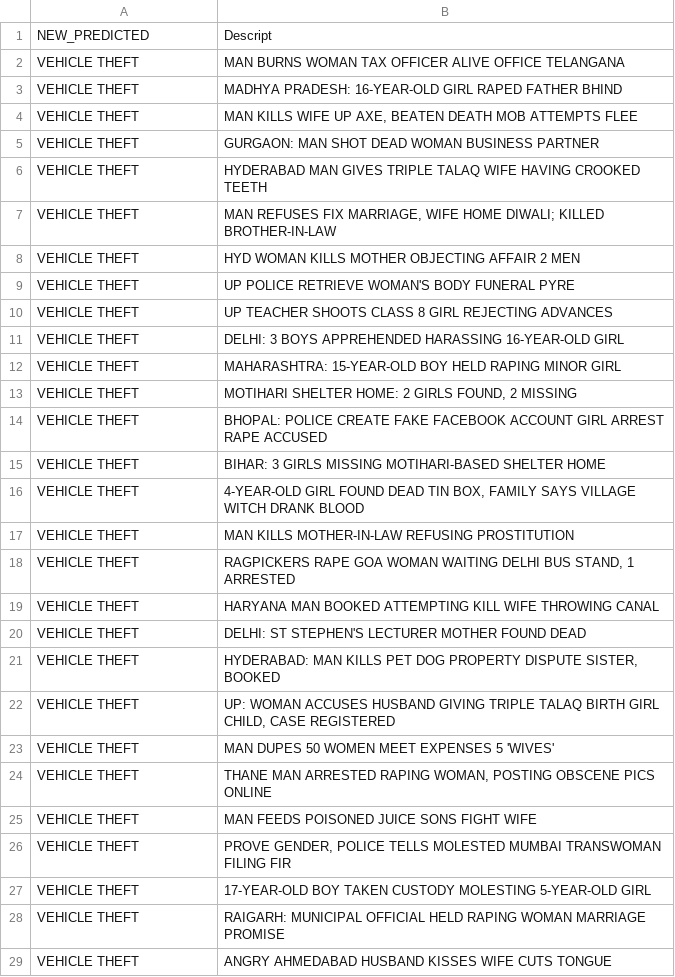
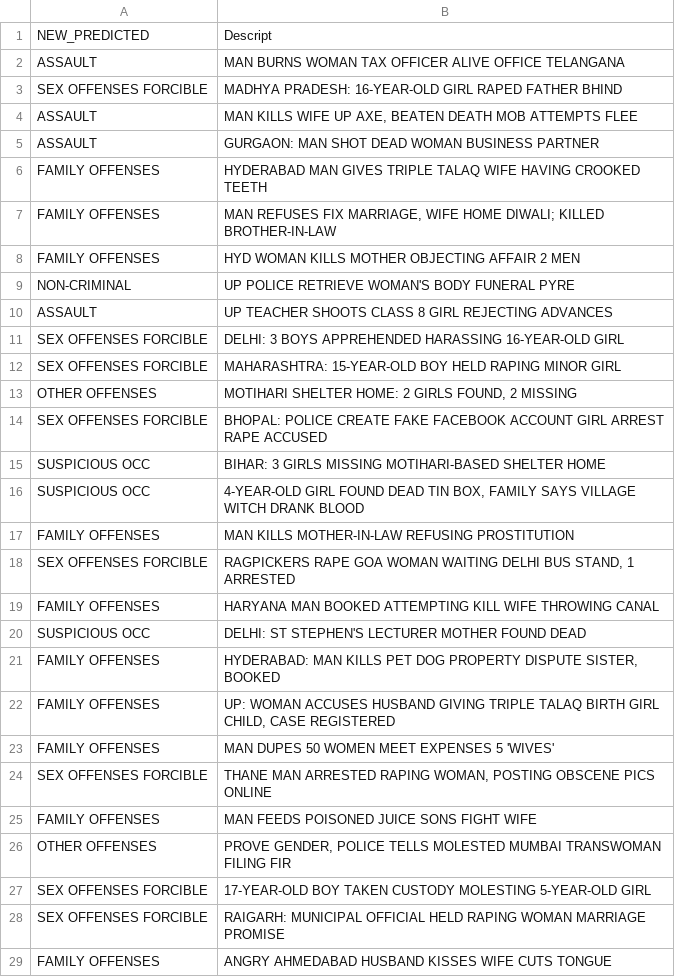
Before and after one commit to jacob5412/crime-heat-mapping, a CSV file: src/classifier/predicted_results_1572945538/predictions_all.csv, drawn as a sheet; only a part is shown; the diff covers the shown part only.

Commit message:
added data into database

```diff
--- a/src/classifier/predicted_results_1572945538/predictions_all.csv
+++ b/src/classifier/predicted_results_1572945538/predictions_all.csv
@@ -1,29 +1,29 @@
 NEW_PREDICTED|Descript
-VEHICLE THEFT|MAN BURNS WOMAN TAX OFFICER ALIVE OFFICE TELANGANA
-VEHICLE THEFT|MADHYA PRADESH: 16-YEAR-OLD GIRL RAPED FATHER BHIND
-VEHICLE THEFT|MAN KILLS WIFE UP AXE, BEATEN DEATH MOB ATTEMPTS FLEE
-VEHICLE THEFT|GURGAON: MAN SHOT DEAD WOMAN BUSINESS PARTNER
-VEHICLE THEFT|HYDERABAD MAN GIVES TRIPLE TALAQ WIFE HAVING CROOKED TEETH
-VEHICLE THEFT|MAN REFUSES FIX MARRIAGE, WIFE HOME DIWALI; KILLED BROTHER-IN-LAW
-VEHICLE THEFT|HYD WOMAN KILLS MOTHER OBJECTING AFFAIR 2 MEN
-VEHICLE THEFT|UP POLICE RETRIEVE WOMAN'S BODY FUNERAL PYRE
-VEHICLE THEFT|UP TEACHER SHOOTS CLASS 8 GIRL REJECTING ADVANCES
-VEHICLE THEFT|DELHI: 3 BOYS APPREHENDED HARASSING 16-YEAR-OLD GIRL
-VEHICLE THEFT|MAHARASHTRA: 15-YEAR-OLD BOY HELD RAPING MINOR GIRL
-VEHICLE THEFT|MOTIHARI SHELTER HOME: 2 GIRLS FOUND, 2 MISSING
-VEHICLE THEFT|BHOPAL: POLICE CREATE FAKE FACEBOOK ACCOUNT GIRL ARREST RAPE ACCUSED
-VEHICLE THEFT|BIHAR: 3 GIRLS MISSING MOTIHARI-BASED SHELTER HOME
-VEHICLE THEFT|4-YEAR-OLD GIRL FOUND DEAD TIN BOX, FAMILY SAYS VILLAGE WITCH DRANK BLOOD
-VEHICLE THEFT|MAN KILLS MOTHER-IN-LAW REFUSING PROSTITUTION
-VEHICLE THEFT|RAGPICKERS RAPE GOA WOMAN WAITING DELHI BUS STAND, 1 ARRESTED
-VEHICLE THEFT|HARYANA MAN BOOKED ATTEMPTING KILL WIFE THROWING CANAL
-VEHICLE THEFT|DELHI: ST STEPHEN'S LECTURER MOTHER FOUND DEAD
-VEHICLE THEFT|HYDERABAD: MAN KILLS PET DOG PROPERTY DISPUTE SISTER, BOOKED
-VEHICLE THEFT|UP: WOMAN ACCUSES HUSBAND GIVING TRIPLE TALAQ BIRTH GIRL CHILD, CASE REGISTERED
-VEHICLE THEFT|MAN DUPES 50 WOMEN MEET EXPENSES 5 'WIVES'
-VEHICLE THEFT|THANE MAN ARRESTED RAPING WOMAN, POSTING OBSCENE PICS ONLINE
-VEHICLE THEFT|MAN FEEDS POISONED JUICE SONS FIGHT WIFE
-VEHICLE THEFT|PROVE GENDER, POLICE TELLS MOLESTED MUMBAI TRANSWOMAN FILING FIR
-VEHICLE THEFT|17-YEAR-OLD BOY TAKEN CUSTODY MOLESTING 5-YEAR-OLD GIRL
-VEHICLE THEFT|RAIGARH: MUNICIPAL OFFICIAL HELD RAPING WOMAN MARRIAGE PROMISE
-VEHICLE THEFT|ANGRY AHMEDABAD HUSBAND KISSES WIFE CUTS TONGUE
+ASSAULT|MAN BURNS WOMAN TAX OFFICER ALIVE OFFICE TELANGANA
+SEX OFFENSES FORCIBLE|MADHYA PRADESH: 16-YEAR-OLD GIRL RAPED FATHER BHIND
+ASSAULT|MAN KILLS WIFE UP AXE, BEATEN DEATH MOB ATTEMPTS FLEE
+ASSAULT|GURGAON: MAN SHOT DEAD WOMAN BUSINESS PARTNER
+FAMILY OFFENSES|HYDERABAD MAN GIVES TRIPLE TALAQ WIFE HAVING CROOKED TEETH
+FAMILY OFFENSES|MAN REFUSES FIX MARRIAGE, WIFE HOME DIWALI; KILLED BROTHER-IN-LAW
+FAMILY OFFENSES|HYD WOMAN KILLS MOTHER OBJECTING AFFAIR 2 MEN
+NON-CRIMINAL|UP POLICE RETRIEVE WOMAN'S BODY FUNERAL PYRE
+ASSAULT|UP TEACHER SHOOTS CLASS 8 GIRL REJECTING ADVANCES
+SEX OFFENSES FORCIBLE|DELHI: 3 BOYS APPREHENDED HARASSING 16-YEAR-OLD GIRL
+SEX OFFENSES FORCIBLE|MAHARASHTRA: 15-YEAR-OLD BOY HELD RAPING MINOR GIRL
+OTHER OFFENSES|MOTIHARI SHELTER HOME: 2 GIRLS FOUND, 2 MISSING
+SEX OFFENSES FORCIBLE|BHOPAL: POLICE CREATE FAKE FACEBOOK ACCOUNT GIRL ARREST RAPE ACCUSED
+SUSPICIOUS OCC|BIHAR: 3 GIRLS MISSING MOTIHARI-BASED SHELTER HOME
+SUSPICIOUS OCC|4-YEAR-OLD GIRL FOUND DEAD TIN BOX, FAMILY SAYS VILLAGE WITCH DRANK BLOOD
+FAMILY OFFENSES|MAN KILLS MOTHER-IN-LAW REFUSING PROSTITUTION
+SEX OFFENSES FORCIBLE|RAGPICKERS RAPE GOA WOMAN WAITING DELHI BUS STAND, 1 ARRESTED
+FAMILY OFFENSES|HARYANA MAN BOOKED ATTEMPTING KILL WIFE THROWING CANAL
+SUSPICIOUS OCC|DELHI: ST STEPHEN'S LECTURER MOTHER FOUND DEAD
+FAMILY OFFENSES|HYDERABAD: MAN KILLS PET DOG PROPERTY DISPUTE SISTER, BOOKED
+FAMILY OFFENSES|UP: WOMAN ACCUSES HUSBAND GIVING TRIPLE TALAQ BIRTH GIRL CHILD, CASE REGISTERED
+FAMILY OFFENSES|MAN DUPES 50 WOMEN MEET EXPENSES 5 'WIVES'
+SEX OFFENSES FORCIBLE|THANE MAN ARRESTED RAPING WOMAN, POSTING OBSCENE PICS ONLINE
+FAMILY OFFENSES|MAN FEEDS POISONED JUICE SONS FIGHT WIFE
+OTHER OFFENSES|PROVE GENDER, POLICE TELLS MOLESTED MUMBAI TRANSWOMAN FILING FIR
+SEX OFFENSES FORCIBLE|17-YEAR-OLD BOY TAKEN CUSTODY MOLESTING 5-YEAR-OLD GIRL
+SEX OFFENSES FORCIBLE|RAIGARH: MUNICIPAL OFFICIAL HELD RAPING WOMAN MARRIAGE PROMISE
+FAMILY OFFENSES|ANGRY AHMEDABAD HUSBAND KISSES WIFE CUTS TONGUE
```
Also changed, not shown: 1 edited cell elsewhere in this file, 6 other files.
